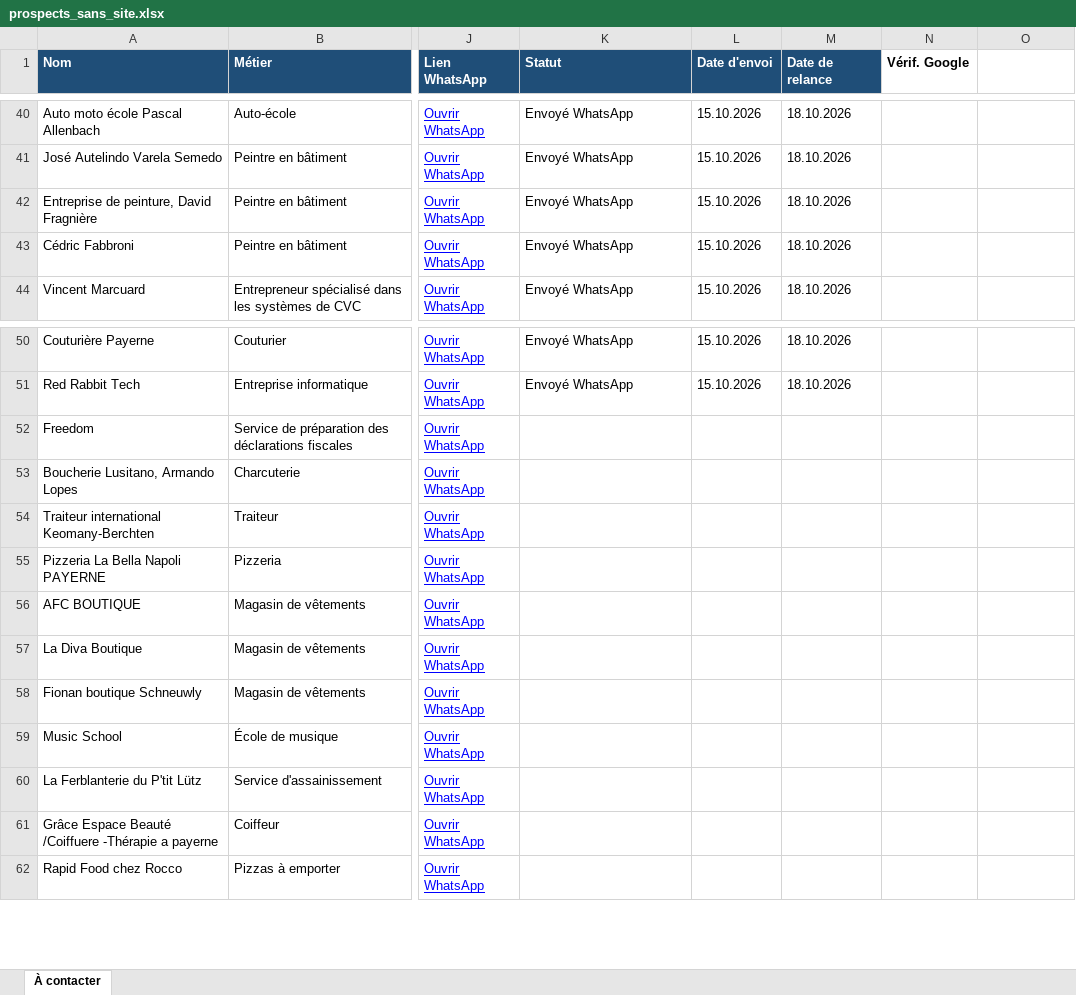
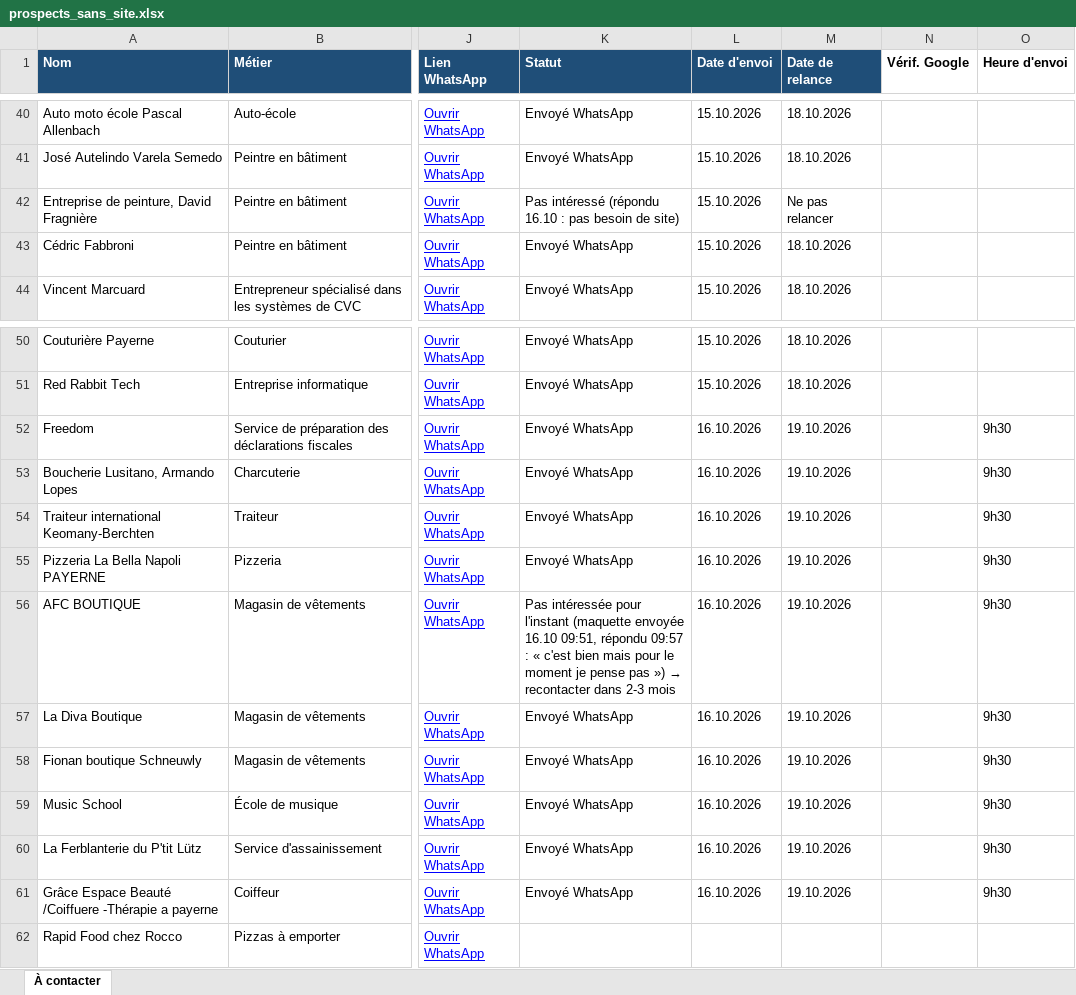
Before and after one commit to ryanop202/websites, an Excel workbook: prospection/prospects_sans_site.xlsx, sheet À contacter, drawn as a sheet; only a part is shown, gaps mark what is left out; values as stored, in another font and other column widths than the file's, no borders; the diff names each change by its address in the sheet, - before the commit and + after, or states it on an @@ line.

```diff
--- a/prospection/prospects_sans_site.xlsx (sheet À contacter)
+++ b/prospection/prospects_sans_site.xlsx (sheet À contacter)
-O1: (empty)
+O1: Heure d'envoi
-K42 (Statut): Envoyé WhatsApp
+K42 (Statut): Pas intéressé (répondu 16.10 : pas besoin de site)
-M42 (Date de relance): 18.10.2026
+M42 (Date de relance): Ne pas relancer
-K52:K55 (Statut): (empty)
+K52:K55 (Statut): Envoyé WhatsApp
-L52:L61 (Date d'envoi): (empty)
+L52:L61 (Date d'envoi): 16.10.2026
-M52:M61 (Date de relance): (empty)
+M52:M61 (Date de relance): 19.10.2026
-O52:O61 (Heure d'envoi): (empty)
+O52:O61 (Heure d'envoi): 9h30
@@ K56 (Statut): (empty) → Pas intéressée pour l'instant (maquette envoyée 16.10 09:51, répondu 09:57 : « c'est bien mais pour le moment je pense pas ») → recontacter dans 2-3 mois @@
-K57:K61 (Statut): (empty)
+K57:K61 (Statut): Envoyé WhatsApp
```
Also changed, not shown: 15 other files.
